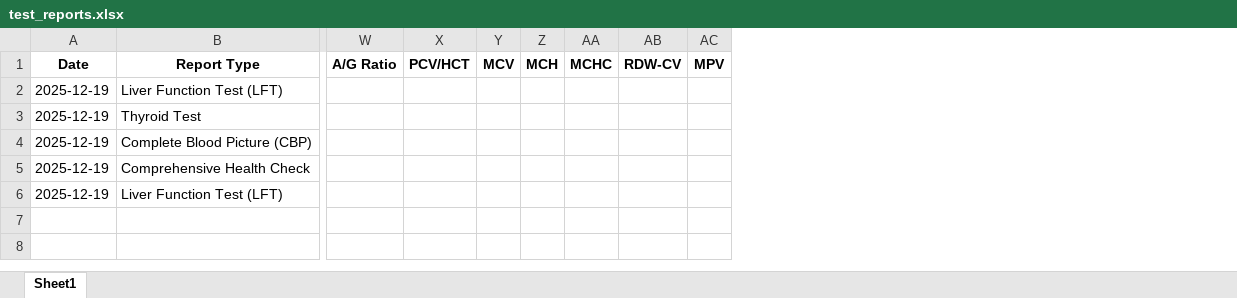
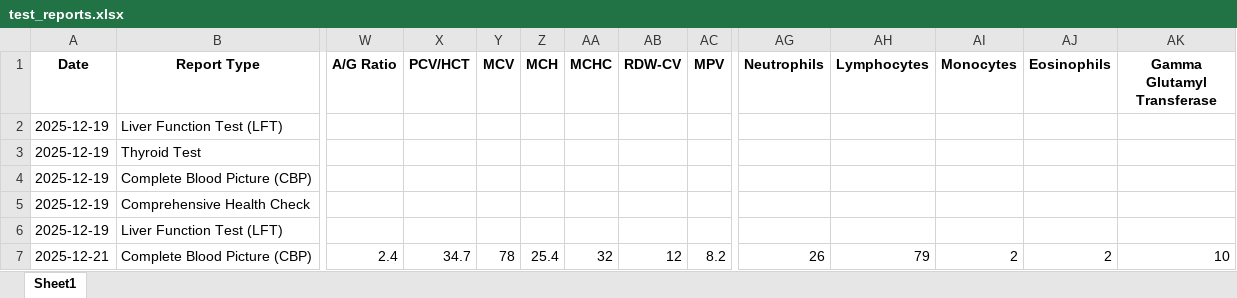
Before and after one commit to Aagaaz-Kapoor/OCR2, an Excel workbook: data/reports/test_reports.xlsx, sheet Sheet1, drawn as a sheet; only a part is shown, gaps mark what is left out; values as stored, in another font and other column widths than the file's, no borders; rows hold the shown columns only; the diff names each change by its address in the sheet, - before the commit and + after, or states it on an @@ line.

```diff
--- a/data/reports/test_reports.xlsx (sheet Sheet1)
+++ b/data/reports/test_reports.xlsx (sheet Sheet1)
+column AG (Neutrophils), empty
+column AH (Lymphocytes), empty
+column AI (Monocytes), empty
+column AJ (Eosinophils), empty
+column AK (Gamma Glutamyl Transferase), empty
+row 7: 2025-12-21 | Complete Blood Picture (CBP) | 2.4 | 34.7 | 78 | 25.4 | 32 | 12 | 8.2 | 26 | 79 | 2 | 2 | 10
```
Also changed, not shown: 4 other files.
